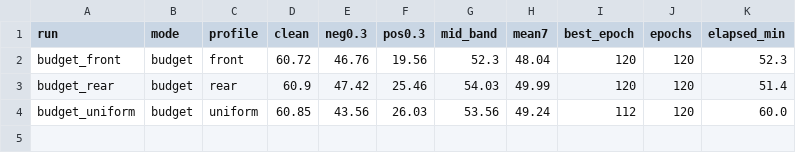
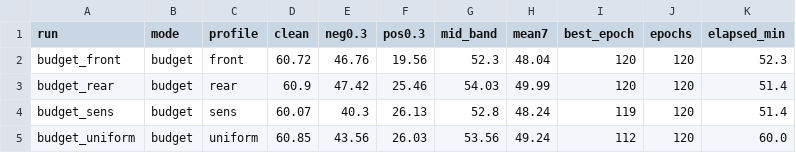
Before and after one commit to DREAMERhyh/2026-Inno-CIM-UCAS-competition, a CSV file: outputs_cifar100/v3_methods/_summary.csv, drawn as a sheet; the diff names each change by its address in the sheet, - before the commit and + after, or states it on an @@ line.

```diff
--- a/outputs_cifar100/v3_methods/_summary.csv
+++ b/outputs_cifar100/v3_methods/_summary.csv
+row 4: budget_sens | budget | sens | 60.07 | 40.3 | 26.13 | 52.8 | 48.24 | 119 | 120 | 51.4
```
Also changed, not shown: 4 other files.
